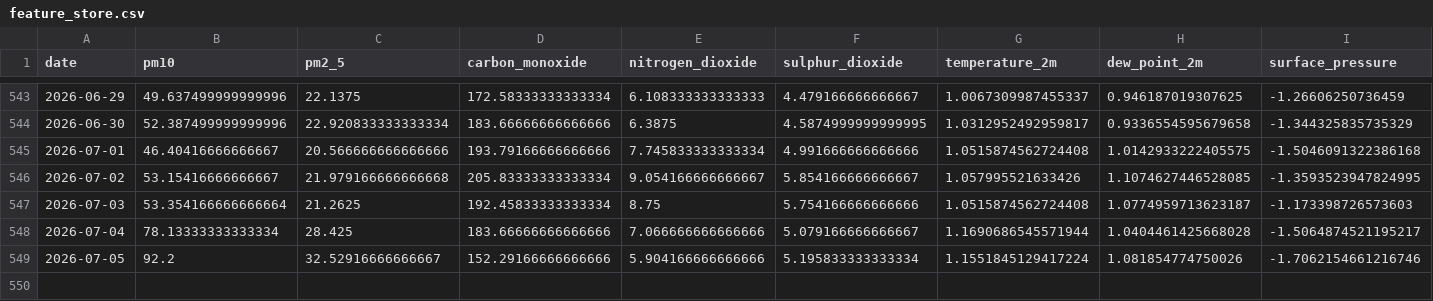
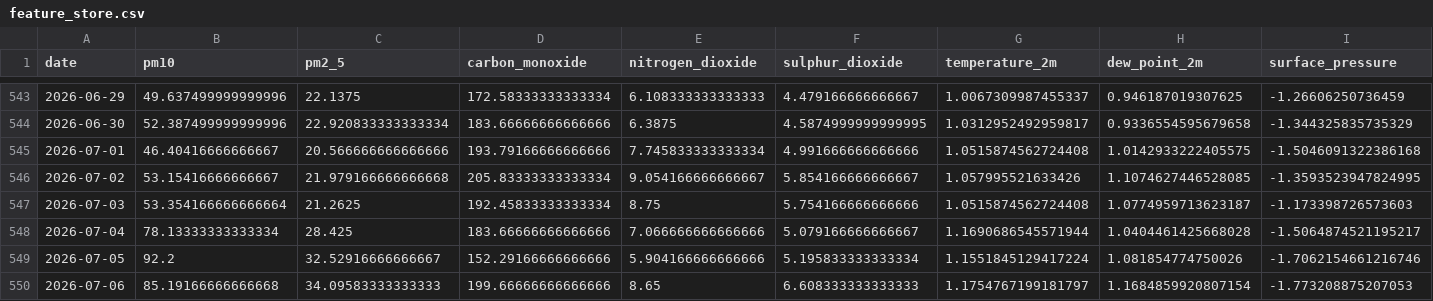
Before and after one commit to emaniftikharr/pm10_pm2.5, a CSV file: data/processed/feature_store.csv, drawn as a sheet; only a part is shown, gaps mark what is left out; rows hold the shown columns only; the diff names each change by its address in the sheet, - before the commit and + after, or states it on an @@ line.

```diff
--- a/data/processed/feature_store.csv
+++ b/data/processed/feature_store.csv
+row 550: 2026-07-06 | 85.19166666666668 | 34.09583333333333 | 199.66666666666666 | 8.65 | 6.608333333333333 | 1.1754767199181797 | 1.1684859920807154 | -1.773208875207053
```
Also changed, not shown: data/fetch_log.csv, data/pipeline_log.csv, 1 other file.
